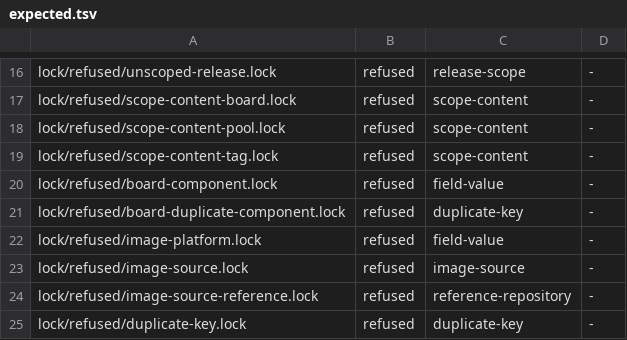
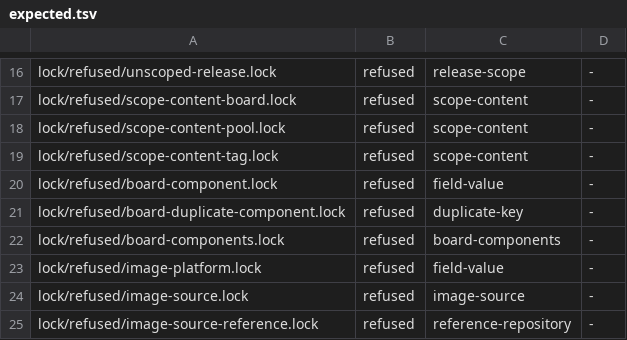
Before and after one commit to micaoss/mica, a TSV file: docs/design/release-lock/vectors/expected.tsv, drawn as a sheet; only a part is shown, gaps mark what is left out; the shorter side is filled out with more unchanged rows.

Commit message:
Release lock: a mica-boards lock names the board and kernel components
The checker refuses a mica-boards lock without a board row for the board
component or for kernel as board-components; uboot and firmware stay
optional. One refused vector, a lock without a kernel row.

```diff
--- a/docs/design/release-lock/vectors/expected.tsv
+++ b/docs/design/release-lock/vectors/expected.tsv
@@ -21,2 +21,3 @@ lock/refused/board-component.lock	refused	field-value	-
 lock/refused/board-duplicate-component.lock	refused	duplicate-key	-
+lock/refused/board-components.lock	refused	board-components	-
 lock/refused/image-platform.lock	refused	field-value	-
```
Also changed, not shown: 5 other files.
